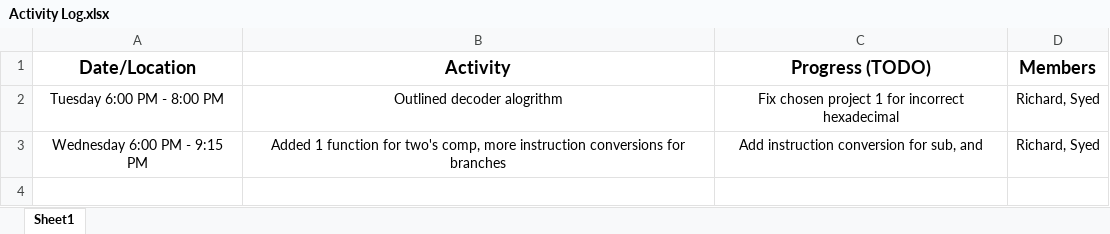
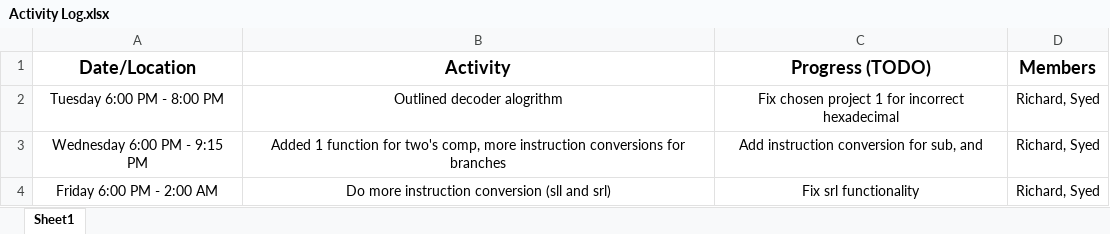
Before and after one commit to deNuru/Hex-Decoder, an Excel workbook: Activity Log.xlsx, sheet Sheet1, drawn as a sheet; values as stored, in another font and other column widths than the file's, no borders; the diff names each change by its address in the sheet, - before the commit and + after, or states it on an @@ line.

Commit message:
Update Activity Log.xlsx

```diff
--- a/Activity Log.xlsx (sheet Sheet1)
+++ b/Activity Log.xlsx (sheet Sheet1)
+row 4: Friday 6:00 PM - 2:00 AM | Do more instruction conversion (sll and srl) | Fix srl functionality | Richard, Syed
```
